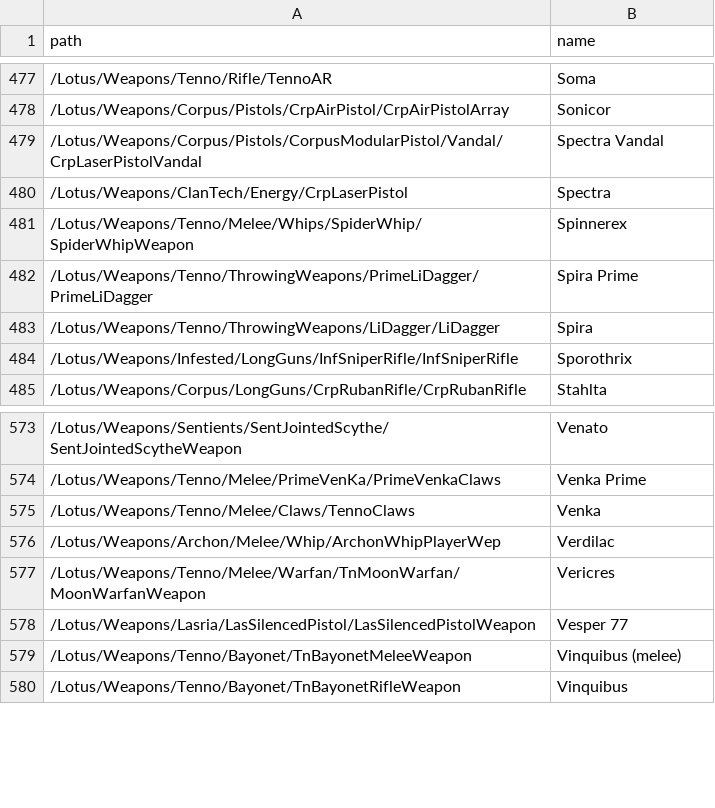
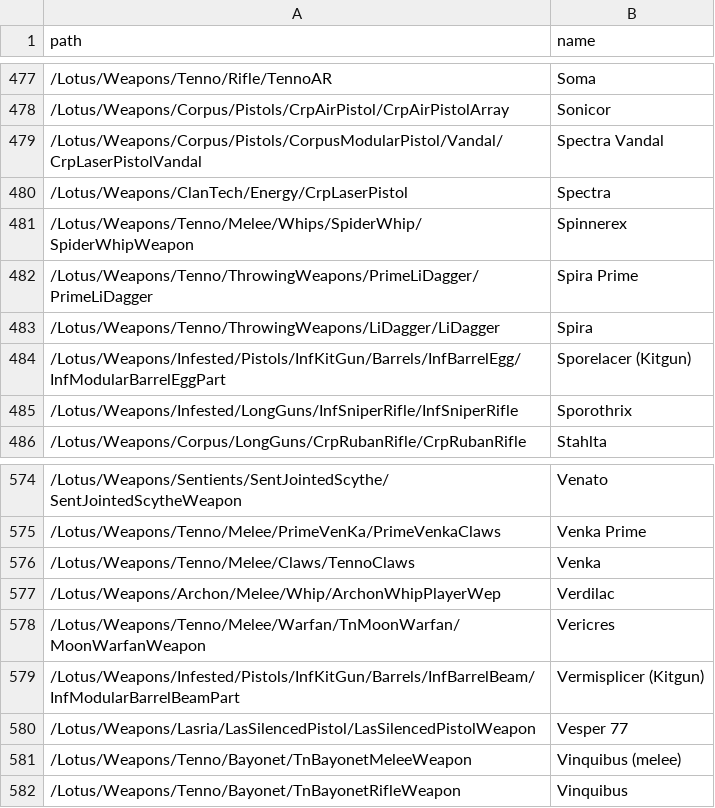
Before and after one commit to Tome-Wyrm/riven-calculator-site, a CSV file: tools/data/internal_names.csv, drawn as a sheet; only a part is shown, gaps mark what is left out.

```diff
--- a/tools/data/internal_names.csv
+++ b/tools/data/internal_names.csv
@@ -483,2 +483,3 @@ path,name
 "/Lotus/Weapons/Tenno/ThrowingWeapons/LiDagger/LiDagger","Spira"
+"/Lotus/Weapons/Infested/Pistols/InfKitGun/Barrels/InfBarrelEgg/InfModularBarrelEggPart","Sporelacer (Kitgun)"
 "/Lotus/Weapons/Infested/LongGuns/InfSniperRifle/InfSniperRifle","Sporothrix"
@@ -577,2 +578,3 @@ path,name
 "/Lotus/Weapons/Tenno/Melee/Warfan/TnMoonWarfan/MoonWarfanWeapon","Vericres"
+"/Lotus/Weapons/Infested/Pistols/InfKitGun/Barrels/InfBarrelBeam/InfModularBarrelBeamPart","Vermisplicer (Kitgun)"
 "/Lotus/Weapons/Lasria/LasSilencedPistol/LasSilencedPistolWeapon","Vesper 77"
```
Also changed, not shown: 1 other file.
